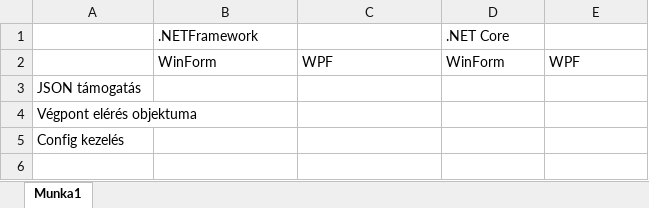
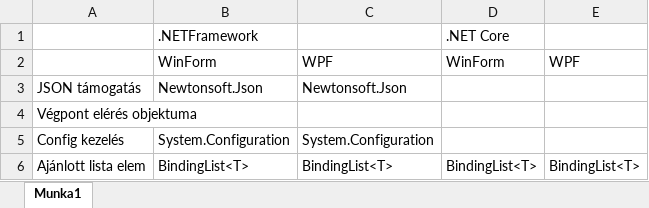
Before and after one commit to borossandor27/Csharp_vizsgaremek, an Excel workbook: parse.xlsx, sheet Munka1, drawn as a sheet; values as stored, in another font and other column widths than the file's, no borders; the diff names each change by its address in the sheet, - before the commit and + after, or states it on an @@ line.

```diff
--- a/parse.xlsx (sheet Munka1)
+++ b/parse.xlsx (sheet Munka1)
-B3: (empty)
+B3: Newtonsoft.Json
-C3: (empty)
+C3: Newtonsoft.Json
-B5: (empty)
+B5: System.Configuration
-C5: (empty)
+C5: System.Configuration
+row 6: Ajánlott lista elem | BindingList<T> | BindingList<T> | BindingList<T> | BindingList<T>
```
Also changed, not shown: 19 other files.
